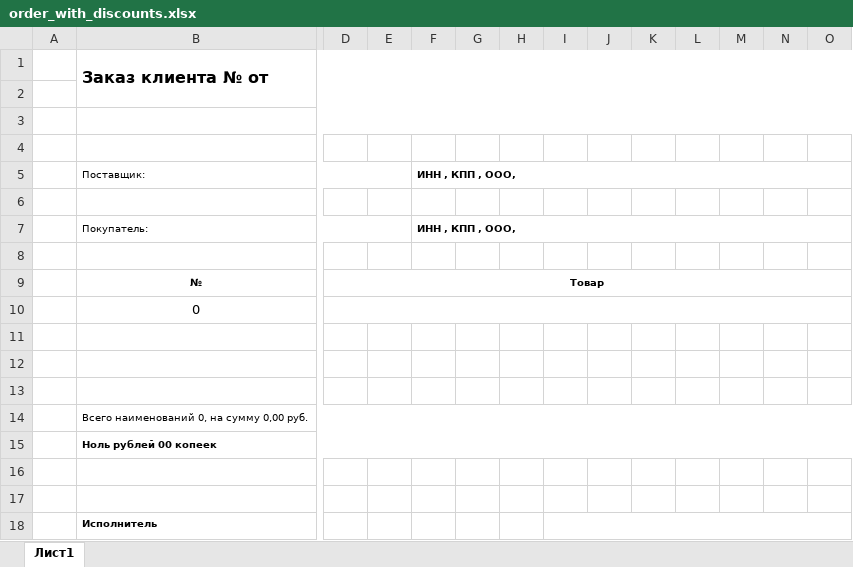
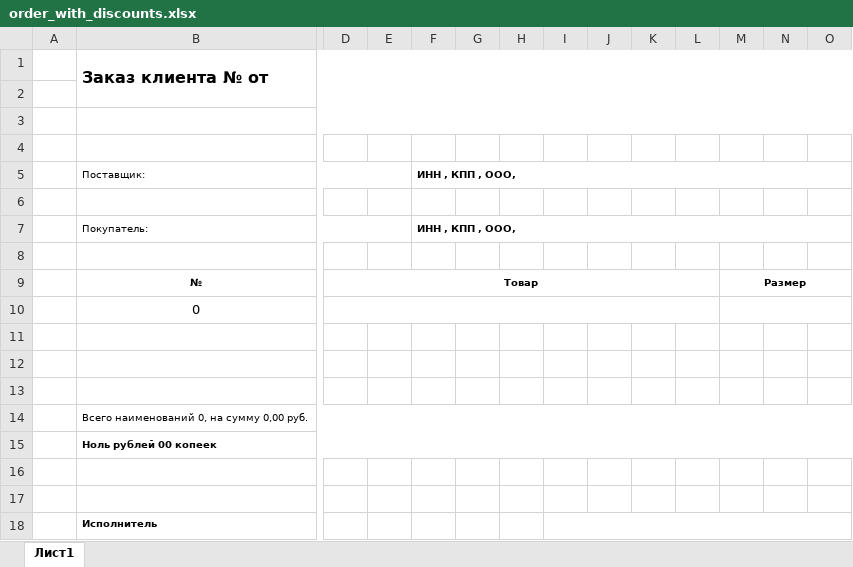
Before and after one commit to UI-TRADE/CabinetOpt, an Excel workbook: src/xlsx/order_with_discounts.xlsx, sheet Лист1, drawn as a sheet; only a part is shown, gaps mark what is left out; values as stored, in another font and other column widths than the file's, no borders; the diff names each change by its address in the sheet, - before the commit and + after, or states it on an @@ line.

Commit message:
add a size column to the order upload in excel

```diff
--- a/src/xlsx/order_with_discounts.xlsx (sheet Лист1)
+++ b/src/xlsx/order_with_discounts.xlsx (sheet Лист1)
-D9:O9 merged
+D9:L9 merged
-M9: (empty)
+M9: Размер
+M9:O9 merged
-D10:O10 merged
+D10:L10 merged
+M10:O10 merged
```
Also changed, not shown: src/xlsx/order_without _discounts.xlsx, 1 other file.
